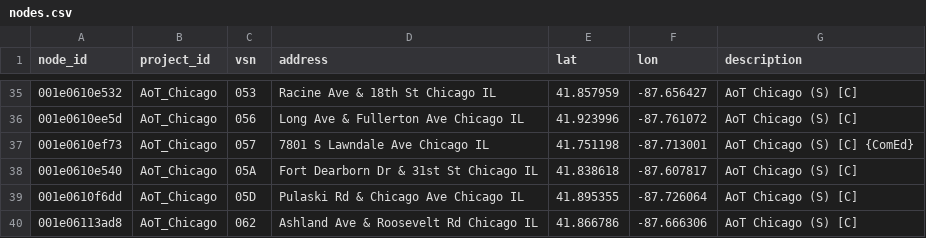
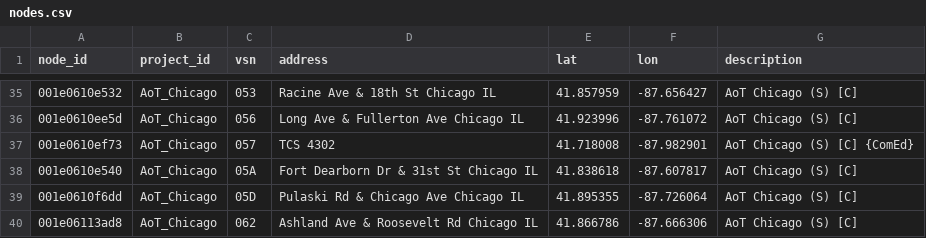
Before and after one commit to waggle-sensor/beehive-server, a CSV file: publishing-tools/projects/AoT_Chicago.complete/nodes.csv, drawn as a sheet; only a part is shown, gaps mark what is left out.

Commit message:
Updated 057 to be in TCS 4302.

```diff
--- a/publishing-tools/projects/AoT_Chicago.complete/nodes.csv
+++ b/publishing-tools/projects/AoT_Chicago.complete/nodes.csv
@@ -36,3 +36,3 @@ node_id,project_id,vsn,address,lat,lon,description
 001e0610ee5d,AoT_Chicago,056,"Long Ave & Fullerton Ave Chicago IL",41.923996,-87.761072,AoT Chicago (S) [C]
-001e0610ef73,AoT_Chicago,057,"7801 S Lawndale Ave Chicago IL",41.751198, -87.713001,AoT Chicago (S) [C] {ComEd}
+001e0610ef73,AoT_Chicago,057,"TCS 4302",41.718008,-87.982901,AoT Chicago (S) [C] {ComEd}
 001e0610e540,AoT_Chicago,05A,"Fort Dearborn Dr & 31st St Chicago IL",41.838618,-87.607817,AoT Chicago (S) [C]
```
